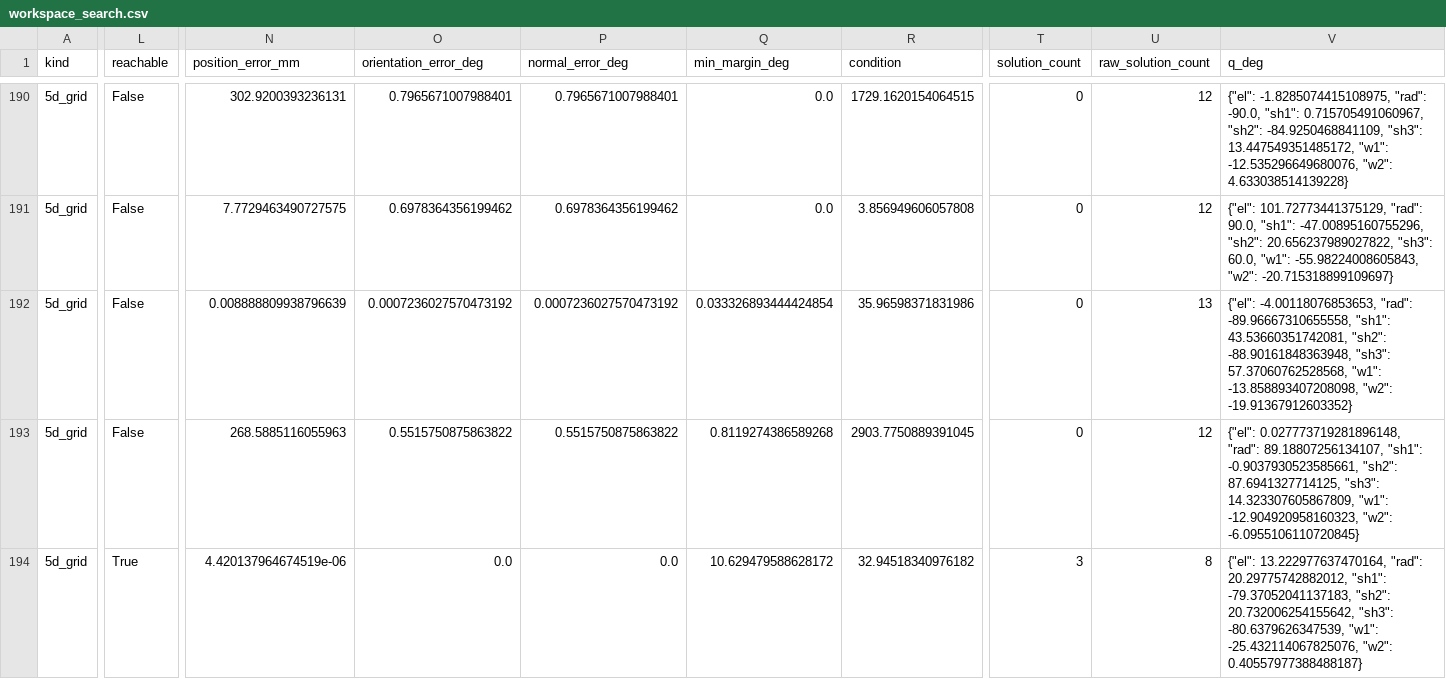
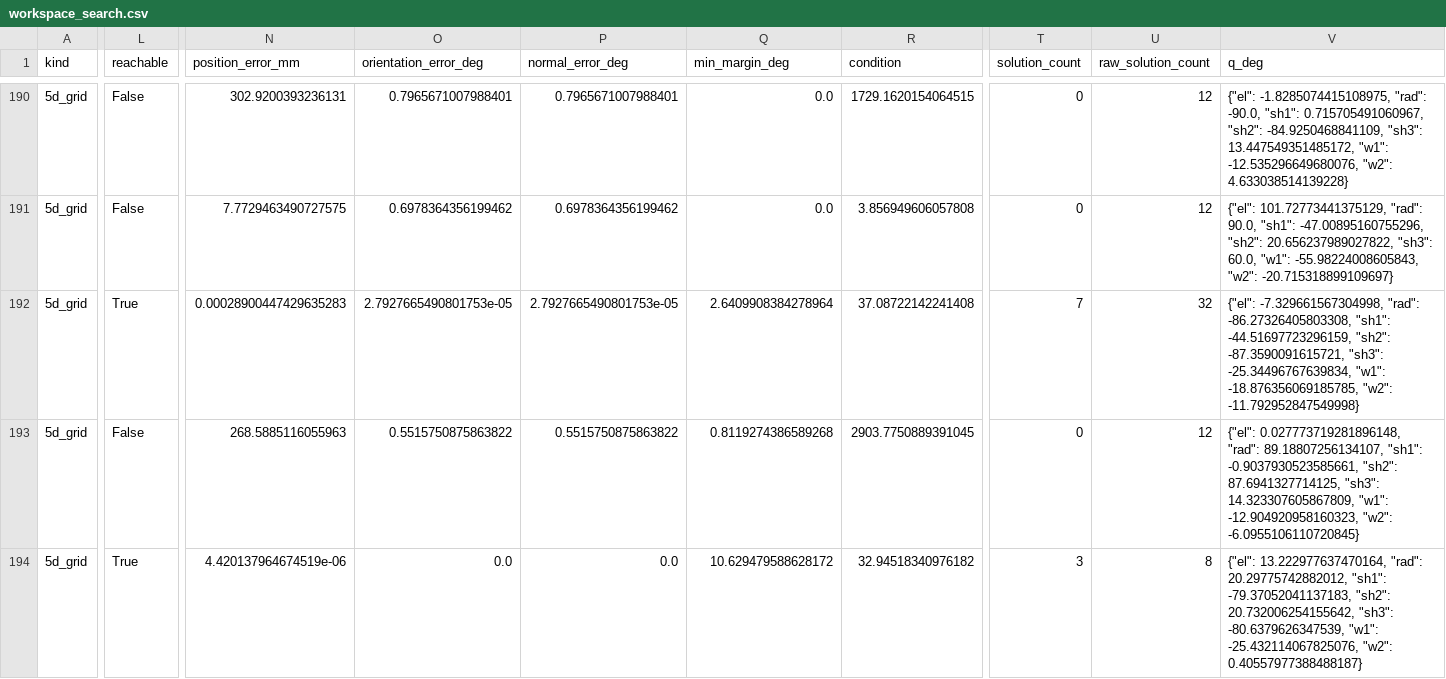
Before and after one commit to tsvigo/robot-joint-standards, a CSV file: robot_pose_study_v1/stage2A_ik/workspace_search.csv, drawn as a sheet; only a part is shown, gaps mark what is left out; the diff covers the shown part only; the diff names each change by its address in the sheet, - before the commit and + after, or states it on an @@ line.

Commit message:
backup: refine P7 near-miss and joint clearance data

```diff
--- a/robot_pose_study_v1/stage2A_ik/workspace_search.csv
+++ b/robot_pose_study_v1/stage2A_ik/workspace_search.csv
-L192 (reachable): False
+L192 (reachable): True
-N192 (position_error_mm): 0.008888809938796639
+N192 (position_error_mm): 0.00028900447429635283
-O192 (orientation_error_deg): 0.0007236027570473192
+O192 (orientation_error_deg): 2.7927665490801753e-05
-P192 (normal_error_deg): 0.0007236027570473192
+P192 (normal_error_deg): 2.7927665490801753e-05
-Q192 (min_margin_deg): 0.033326893444424854
+Q192 (min_margin_deg): 2.6409908384278964
-R192 (condition): 35.96598371831986
+R192 (condition): 37.08722142241408
-T192 (solution_count): 0
+T192 (solution_count): 7
-U192 (raw_solution_count): 13
+U192 (raw_solution_count): 32
-V192 (q_deg): {"el": -4.00118076853653, "rad": -89.96667310655558, "sh1": 43.53660351742081, "sh2": -88.90161848363948, "sh3": 57.37060762528568, "w1": -13.858893407208098, "w2": -19.91367912603352}
+V192 (q_deg): {"el": -7.329661567304998, "rad": -86.27326405803308, "sh1": -44.51697723296159, "sh2": -87.3590091615721, "sh3": -25.34496767639834, "w1": -18.876356069185785, "w2": -11.792952847549998}
```
Also changed, not shown: 4 edited cells elsewhere in this file, 2 other files.
